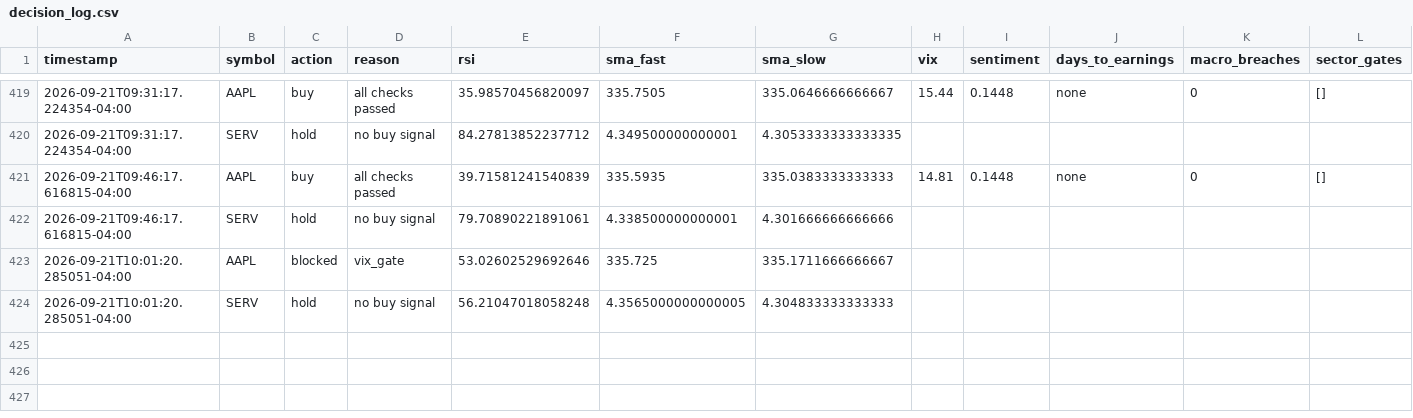
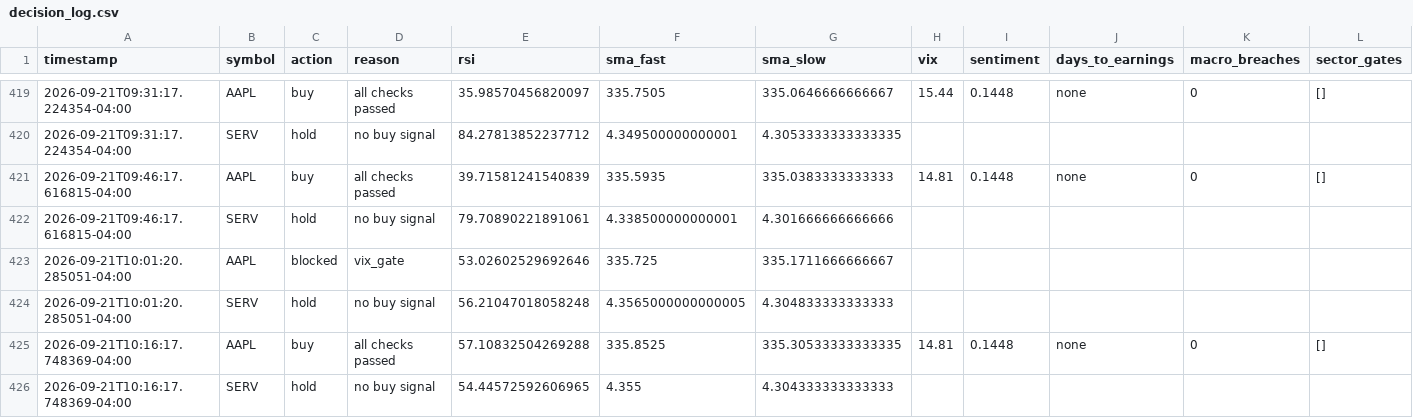
Before and after one commit to nguyenminhthanh0403-hub/graywind, a CSV file: state/decision_log.csv, drawn as a sheet; only a part is shown, gaps mark what is left out.

```diff
--- a/state/decision_log.csv
+++ b/state/decision_log.csv
@@ -424 +424,3 @@ timestamp,symbol,action,reason,rsi,sma_fast,sma_slow,vix,sentiment,days_to_earni
 2026-09-21T10:01:20.285051-04:00,SERV,hold,no buy signal,56.21047018058248,4.3565000000000005,4.304833333333333,,,,,
+2026-09-21T10:16:17.748369-04:00,AAPL,buy,all checks passed,57.10832504269288,335.8525,335.30533333333335,14.81,0.1448,none,0,[]
+2026-09-21T10:16:17.748369-04:00,SERV,hold,no buy signal,54.44572592606965,4.355,4.304333333333333,,,,,
```
Also changed, not shown: dashboard-data/equity_curve.csv, dashboard-data/status.csv, 1 other file.
